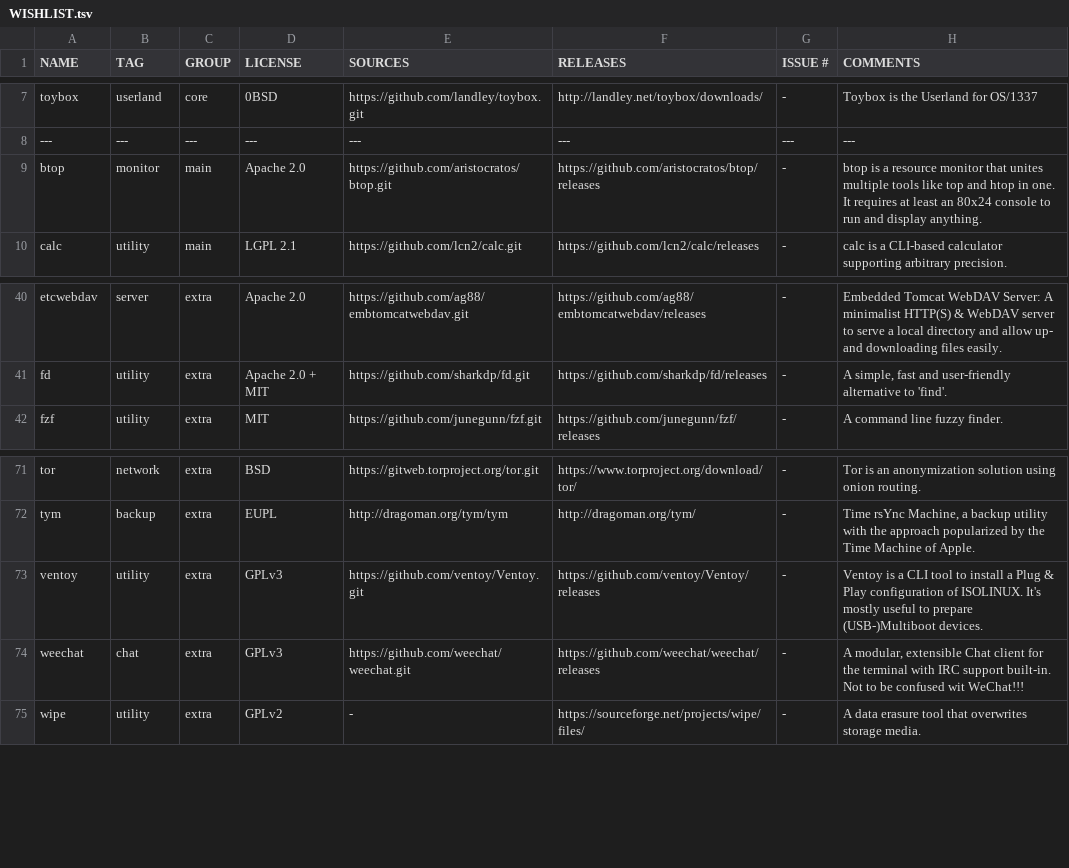
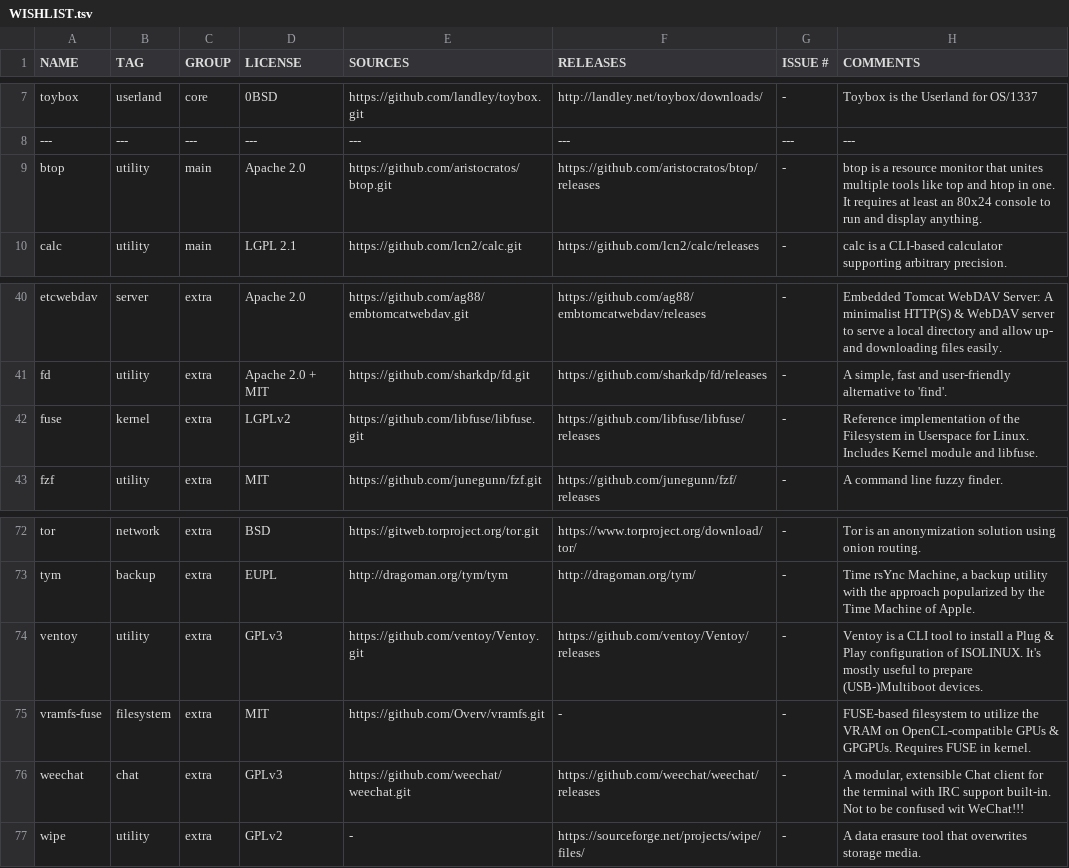
Before and after one commit to OS-1337/pkgs, a TSV file: docs/WISHLIST.tsv, drawn as a sheet; only a part is shown, gaps mark what is left out.

Commit message:
Added [vramfs](https://github.com/Overv/vramfs) and [fuse](https://github.com/libfuse/libfuse) to WISHLIST.tsv

```diff
--- a/docs/WISHLIST.tsv
+++ b/docs/WISHLIST.tsv
@@ -8,3 +8,3 @@ toybox	userland	core	0BSD	https://github.com/landley/toybox.git	http://landley.n
 ---	---	---	---	---	---	---	---
-btop	monitor	main	Apache 2.0	https://github.com/aristocratos/btop.git	https://github.com/aristocratos/btop/releases	-	btop is a resource monitor that unites multiple tools like top and htop in one. It requires at least an 80x24 console to run and display anything.
+btop	utility	main	Apache 2.0	https://github.com/aristocratos/btop.git	https://github.com/aristocratos/btop/releases	-	btop is a resource monitor that unites multiple tools like top and htop in one. It requires at least an 80x24 console to run and display anything.
 calc	utility	main	LGPL 2.1	https://github.com/lcn2/calc.git	https://github.com/lcn2/calc/releases	-	calc is a CLI-based calculator supporting arbitrary precision.
@@ -41,2 +41,3 @@ etcwebdav	server	extra	Apache 2.0	https://github.com/ag88/embtomcatwebdav.git	ht
 fd	utility	extra	Apache 2.0 + MIT	https://github.com/sharkdp/fd.git	https://github.com/sharkdp/fd/releases	-	A simple, fast and user-friendly alternative to 'find'.
+fuse	kernel	extra	LGPLv2	https://github.com/libfuse/libfuse.git	https://github.com/libfuse/libfuse/releases	-	Reference implementation of the Filesystem in Userspace for Linux. Includes Kernel module and libfuse.
 fzf	utility	extra	MIT	https://github.com/junegunn/fzf.git	https://github.com/junegunn/fzf/releases	-	A command line fuzzy finder.
@@ -73,2 +74,3 @@ tym	backup	extra	EUPL	http://dragoman.org/tym/tym	http://dragoman.org/tym/	-	Tim
 ventoy	utility	extra	GPLv3	https://github.com/ventoy/Ventoy.git	https://github.com/ventoy/Ventoy/releases	-	Ventoy is a CLI tool to install a Plug & Play configuration of ISOLINUX. It's mostly useful to prepare (USB-)Multiboot devices.
+vramfs-fuse	filesystem	extra	MIT	https://github.com/Overv/vramfs.git	-	-	FUSE-based filesystem to utilize the VRAM on OpenCL-compatible GPUs & GPGPUs. Requires FUSE in kernel.
 weechat	chat	extra	GPLv3	https://github.com/weechat/weechat.git	https://github.com/weechat/weechat/releases	-	A modular, extensible Chat client for the terminal with IRC support built-in. Not to be confused wit WeChat!!!
```
